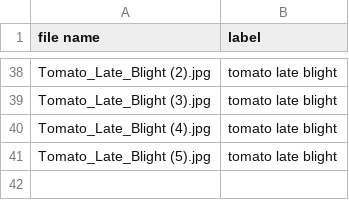
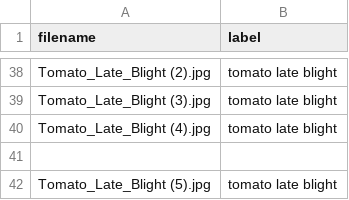
Before and after one commit to samalhitesh8-sudo/PLANT, a CSV file: data/dataset_labels.csv, drawn as a sheet; only a part is shown, gaps mark what is left out; the diff names each change by its address in the sheet, - before the commit and + after, or states it on an @@ line.

Commit message:
Update dataset_labels.csv

```diff
--- a/data/dataset_labels.csv
+++ b/data/dataset_labels.csv
-A1: file name
+A1: filename
+row 41: (empty)
```
